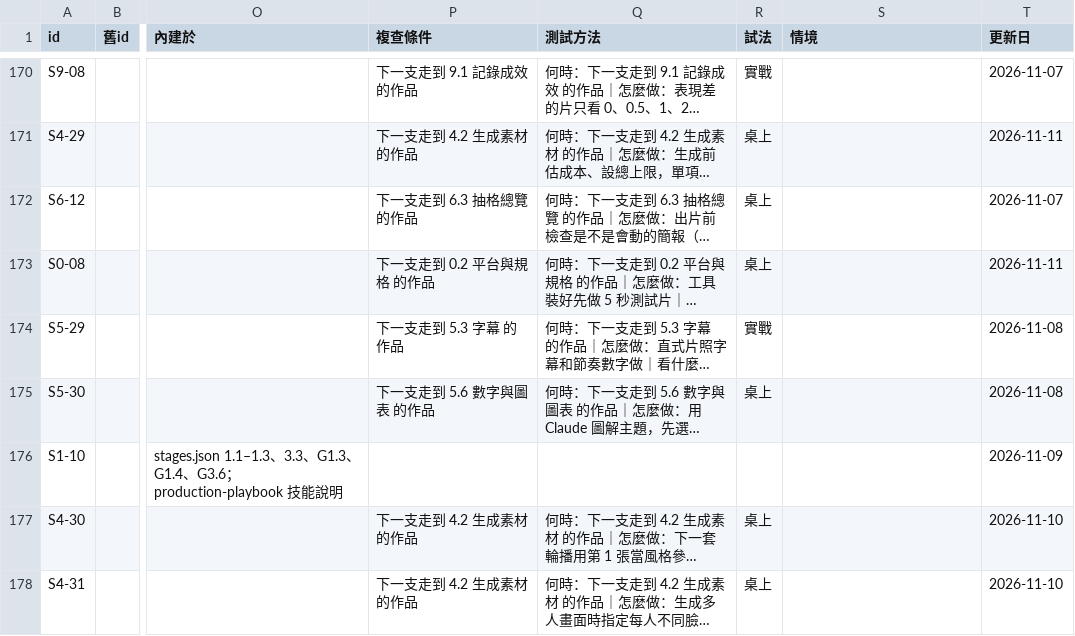
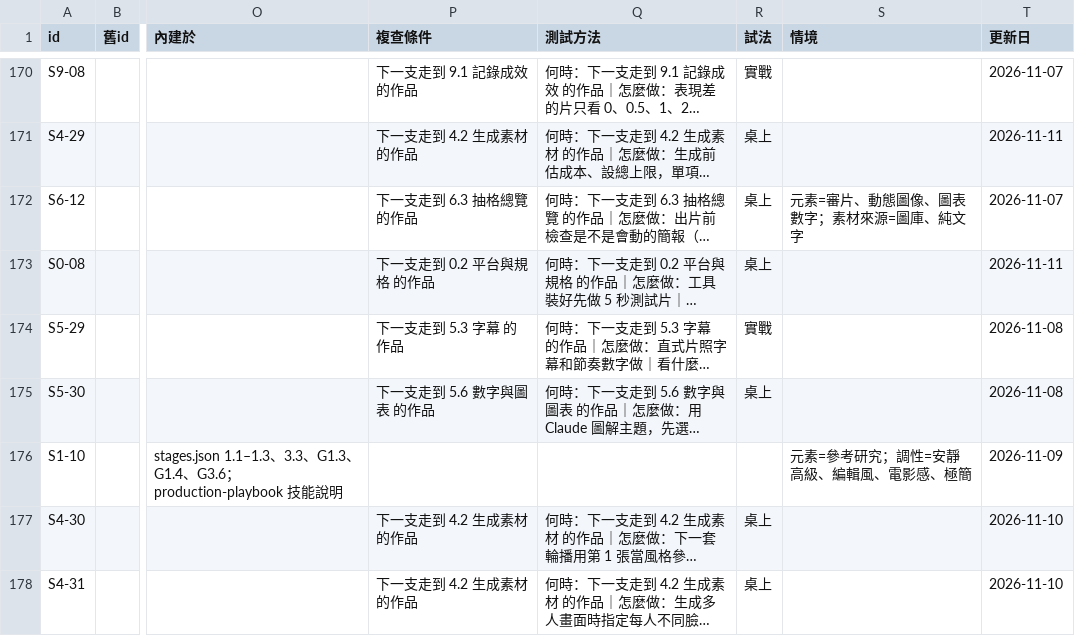
Before and after one commit to mick3412/production-playbook, a CSV file: data/entries.csv, drawn as a sheet; only a part is shown, gaps mark what is left out; long unchanged cells end in …; the diff covers the shown part only; the diff names each change by its address in the sheet, - before the commit and + after, or states it on an @@ line.

```diff
--- a/data/entries.csv
+++ b/data/entries.csv
-S172 (情境): (empty)
+S172 (情境): 元素=審片、動態圖像、圖表數字；素材來源=圖庫、純文字
-S176 (情境): (empty)
+S176 (情境): 元素=參考研究；調性=安靜高級、編輯風、電影感、極簡
```
Also changed, not shown: 14 edited cells elsewhere in this file, data/tools.csv, 1 other file.
